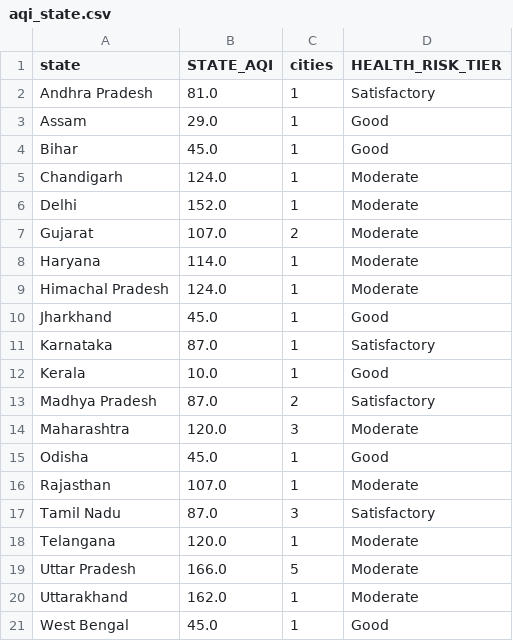
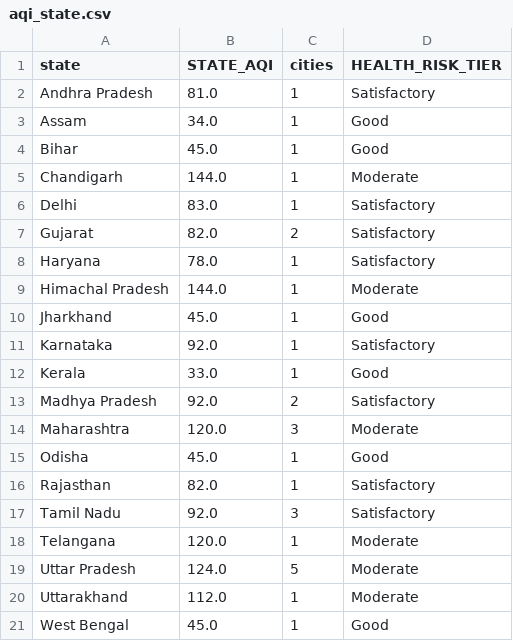
Before and after one commit to Sxdarksoul/AQI-pipeline, a CSV file: aqi_state.csv, drawn as a sheet.

```diff
--- a/aqi_state.csv
+++ b/aqi_state.csv
@@ -2,20 +2,20 @@ state,STATE_AQI,cities,HEALTH_RISK_TIER
 Andhra Pradesh,81.0,1,Satisfactory
-Assam,29.0,1,Good
+Assam,34.0,1,Good
 Bihar,45.0,1,Good
-Chandigarh,124.0,1,Moderate
-Delhi,152.0,1,Moderate
-Gujarat,107.0,2,Moderate
-Haryana,114.0,1,Moderate
-Himachal Pradesh,124.0,1,Moderate
+Chandigarh,144.0,1,Moderate
+Delhi,83.0,1,Satisfactory
+Gujarat,82.0,2,Satisfactory
+Haryana,78.0,1,Satisfactory
+Himachal Pradesh,144.0,1,Moderate
 Jharkhand,45.0,1,Good
-Karnataka,87.0,1,Satisfactory
-Kerala,10.0,1,Good
-Madhya Pradesh,87.0,2,Satisfactory
+Karnataka,92.0,1,Satisfactory
+Kerala,33.0,1,Good
+Madhya Pradesh,92.0,2,Satisfactory
 Maharashtra,120.0,3,Moderate
 Odisha,45.0,1,Good
-Rajasthan,107.0,1,Moderate
-Tamil Nadu,87.0,3,Satisfactory
+Rajasthan,82.0,1,Satisfactory
+Tamil Nadu,92.0,3,Satisfactory
 Telangana,120.0,1,Moderate
-Uttar Pradesh,166.0,5,Moderate
-Uttarakhand,162.0,1,Moderate
+Uttar Pradesh,124.0,5,Moderate
+Uttarakhand,112.0,1,Moderate
 West Bengal,45.0,1,Good
```
Also changed, not shown: aqi_latest.csv, 2 other files.
